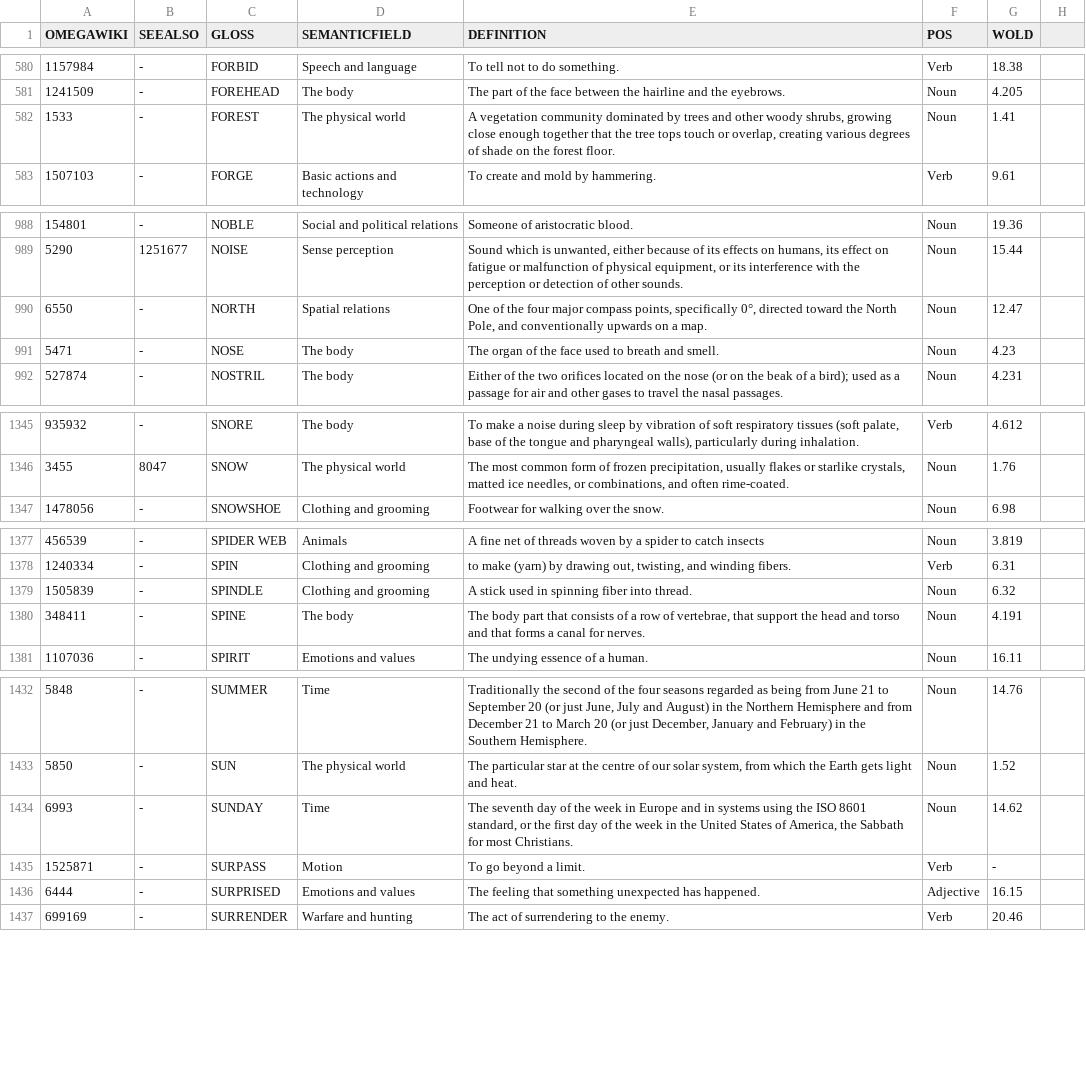
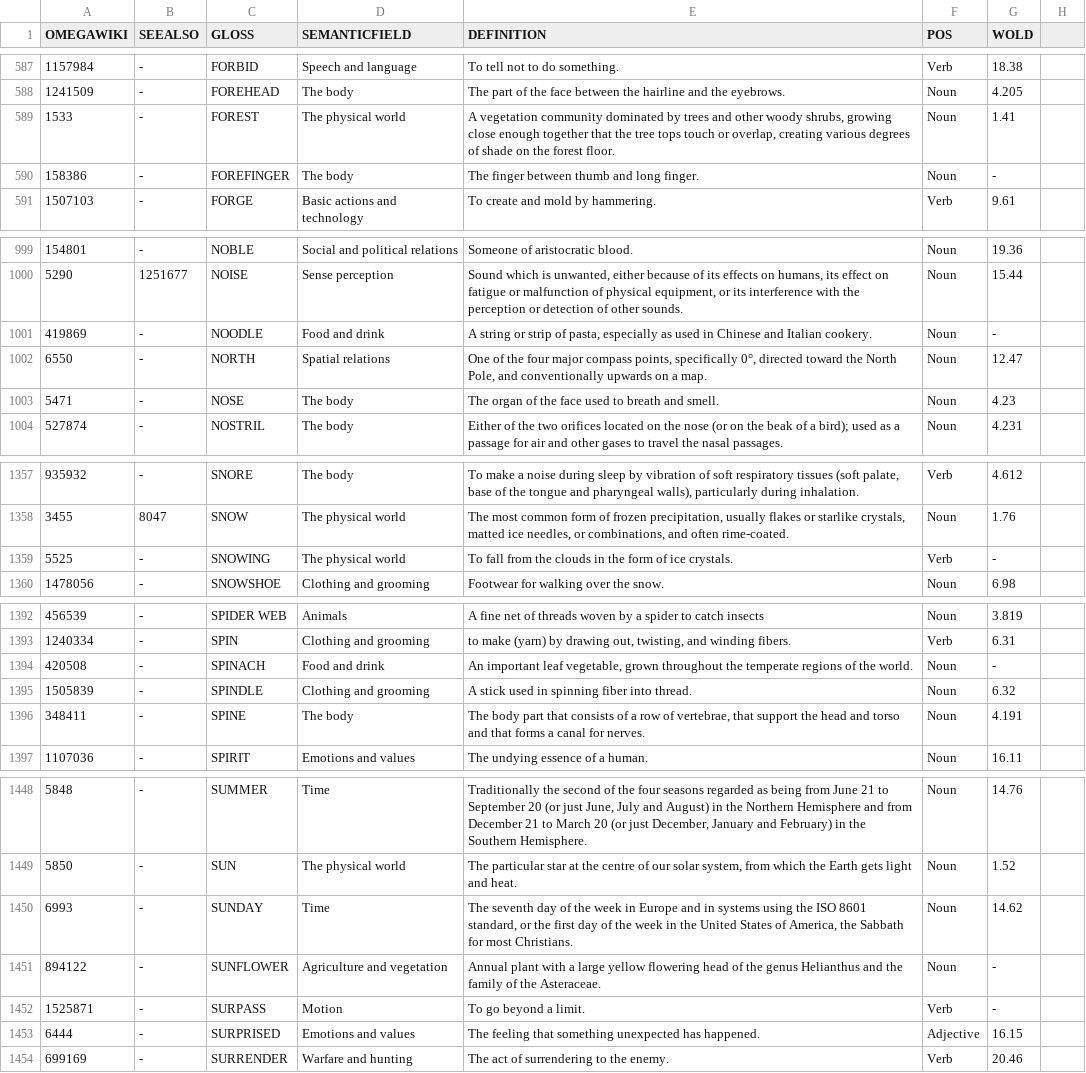
Before and after one commit to xrotwang/concepticon.github.io, a TSV file: data/concepticon.tsv, drawn as a sheet; only a part is shown, gaps mark what is left out; the diff covers the shown part only.

```diff
--- a/data/concepticon.tsv
+++ b/data/concepticon.tsv
@@ -582,2 +589,3 @@ OMEGAWIKI	SEEALSO	GLOSS	SEMANTICFIELD	DEFINITION	POS	WOLD
 1533	-	FOREST	The physical world	A vegetation community dominated by trees and other woody shrubs, growing close enough together that the tree tops touch or overlap, creating various degrees of shade on the forest floor.	Noun	1.41
+158386	-	FOREFINGER	The body	The finger between thumb and long finger.	Noun	-
 1507103	-	FORGE	Basic actions and technology	To create and mold by hammering.	Verb	9.61
@@ -989,2 +1000,3 @@ OMEGAWIKI	SEEALSO	GLOSS	SEMANTICFIELD	DEFINITION	POS	WOLD
 5290	1251677	NOISE	Sense perception	Sound which is unwanted, either because of its effects on humans, its effect on fatigue or malfunction of physical equipment, or its interference with the perception or detection of other sounds.	Noun	15.44
+419869	-	NOODLE	Food and drink	A string or strip of pasta, especially as used in Chinese and Italian cookery.	Noun	-
 6550	-	NORTH	Spatial relations	One of the four major compass points, specifically 0°, directed toward the North Pole, and conventionally upwards on a map.	Noun	12.47
@@ -1346,2 +1358,3 @@ OMEGAWIKI	SEEALSO	GLOSS	SEMANTICFIELD	DEFINITION	POS	WOLD
 3455	8047	SNOW	The physical world	The most common form of frozen precipitation, usually flakes or starlike crystals, matted ice needles, or combinations, and often rime-coated.	Noun	1.76
+5525	-	SNOWING	The physical world	To fall from the clouds in the form of ice crystals.	Verb	-
 1478056	-	SNOWSHOE	Clothing and grooming	Footwear for walking over the snow.	Noun	6.98
@@ -1378,2 +1393,3 @@ OMEGAWIKI	SEEALSO	GLOSS	SEMANTICFIELD	DEFINITION	POS	WOLD
 1240334	-	SPIN	Clothing and grooming	to make (yarn) by drawing out, twisting, and winding fibers.	Verb	6.31
+420508	-	SPINACH	Food and drink	An important leaf vegetable, grown throughout the temperate regions of the world.	Noun	-
 1505839	-	SPINDLE	Clothing and grooming	A stick used in spinning fiber into thread.	Noun	6.32
@@ -1434,2 +1450,3 @@ OMEGAWIKI	SEEALSO	GLOSS	SEMANTICFIELD	DEFINITION	POS	WOLD
 6993	-	SUNDAY	Time	The seventh day of the week in Europe and in systems using the ISO 8601 standard, or the first day of the week in the United States of America, the Sabbath for most Christians.	Noun	14.62
+894122	-	SUNFLOWER	Agriculture and vegetation	Annual plant with a large yellow flowering head of the genus Helianthus and the family of the Asteraceae.	Noun	-
 1525871	-	SURPASS	Motion	To go beyond a limit.	Verb	-
```
Also changed, not shown: 14 added rows elsewhere in this file.
